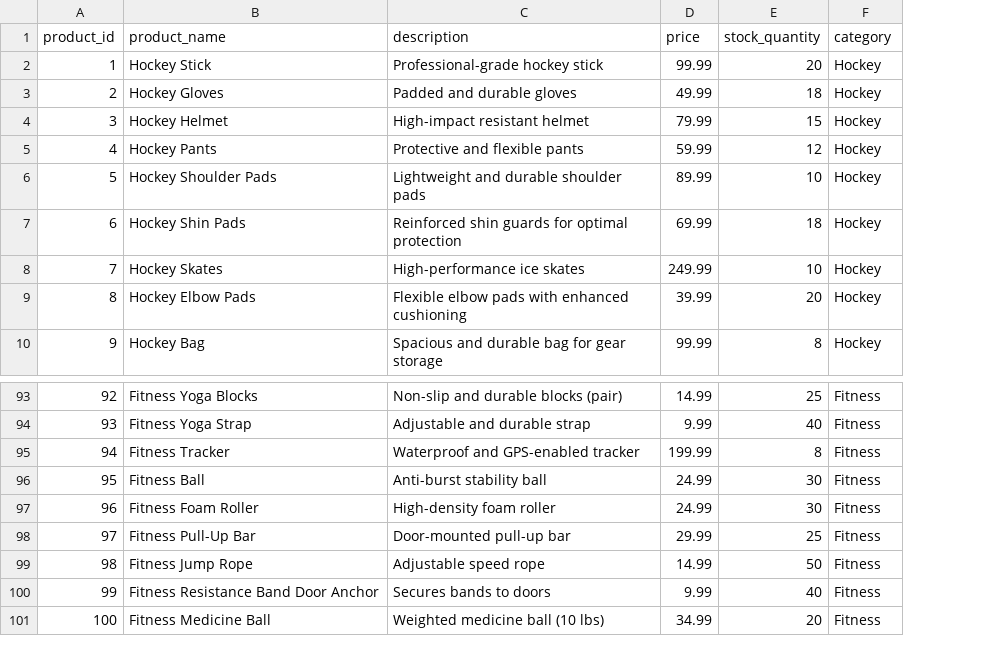
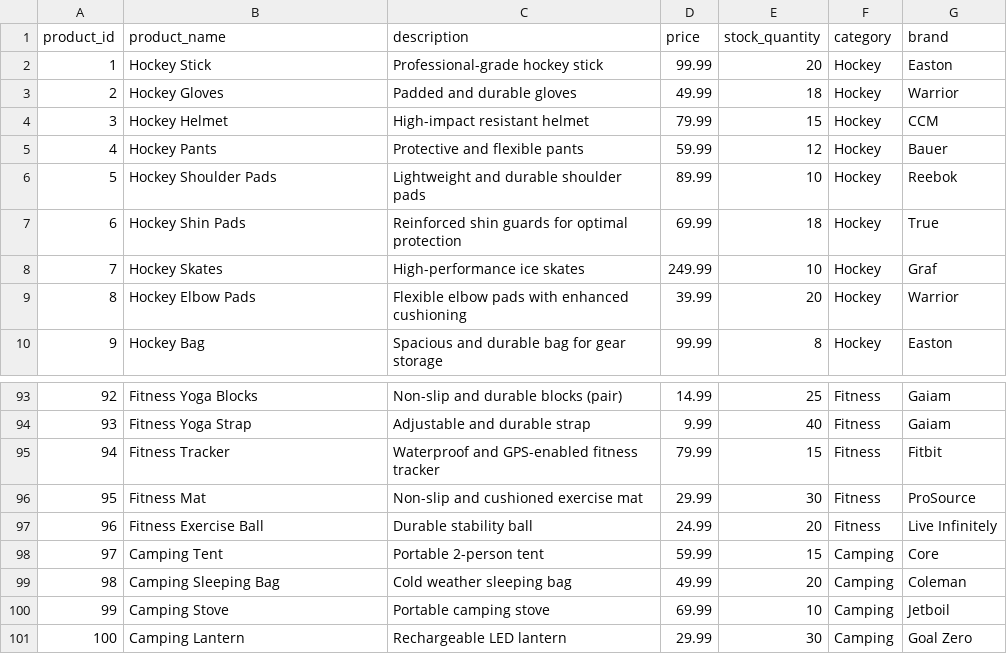
Before and after one commit to mbroughtonn/sports_r_us, a CSV file: db/sports_equipment.csv, drawn as a sheet; only a part is shown, gaps mark what is left out; the diff names each change by its address in the sheet, - before the commit and + after, or states it on an @@ line.

Commit message:
Added Brands model. Updated CSV file to include brands. Attempting to fix seeds.rb file.

```diff
--- a/db/sports_equipment.csv
+++ b/db/sports_equipment.csv
+column G (brand), rows 2-10: Easton | Warrior | CCM | Bauer | Reebok | True | Graf | Warrior | Easton; rows 93-101: Gaiam | Gaiam | Fitbit | ProSource | Live Infinitely | Core | Coleman | Jetboil | Goal Zero
-C95 (description): Waterproof and GPS-enabled tracker
+C95 (description): Waterproof and GPS-enabled fitness tracker
-D95 (price): 199.99
+D95 (price): 79.99
-E95 (stock_quantity): 8
+E95 (stock_quantity): 15
-B96 (product_name): Fitness Ball
+B96 (product_name): Fitness Mat
-C96 (description): Anti-burst stability ball
+C96 (description): Non-slip and cushioned exercise mat
-D96 (price): 24.99
+D96 (price): 29.99
-B97 (product_name): Fitness Foam Roller
+B97 (product_name): Fitness Exercise Ball
-C97 (description): High-density foam roller
+C97 (description): Durable stability ball
-E97 (stock_quantity): 30
+E97 (stock_quantity): 20
-B98 (product_name): Fitness Pull-Up Bar
+B98 (product_name): Camping Tent
-C98 (description): Door-mounted pull-up bar
+C98 (description): Portable 2-person tent
-D98 (price): 29.99
+D98 (price): 59.99
-E98 (stock_quantity): 25
+E98 (stock_quantity): 15
-F98:F101 (category): Fitness
+F98:F101 (category): Camping
-B99 (product_name): Fitness Jump Rope
+B99 (product_name): Camping Sleeping Bag
-C99 (description): Adjustable speed rope
+C99 (description): Cold weather sleeping bag
-D99 (price): 14.99
+D99 (price): 49.99
-E99 (stock_quantity): 50
+E99 (stock_quantity): 20
-B100 (product_name): Fitness Resistance Band Door Anchor
+B100 (product_name): Camping Stove
-C100 (description): Secures bands to doors
+C100 (description): Portable camping stove
-D100 (price): 9.99
+D100 (price): 69.99
-E100 (stock_quantity): 40
+E100 (stock_quantity): 10
-B101 (product_name): Fitness Medicine Ball
+B101 (product_name): Camping Lantern
-C101 (description): Weighted medicine ball (10 lbs)
+C101 (description): Rechargeable LED lantern
-D101 (price): 34.99
+D101 (price): 29.99
-E101 (stock_quantity): 20
+E101 (stock_quantity): 30
```
Also changed, not shown: 11 other files.
